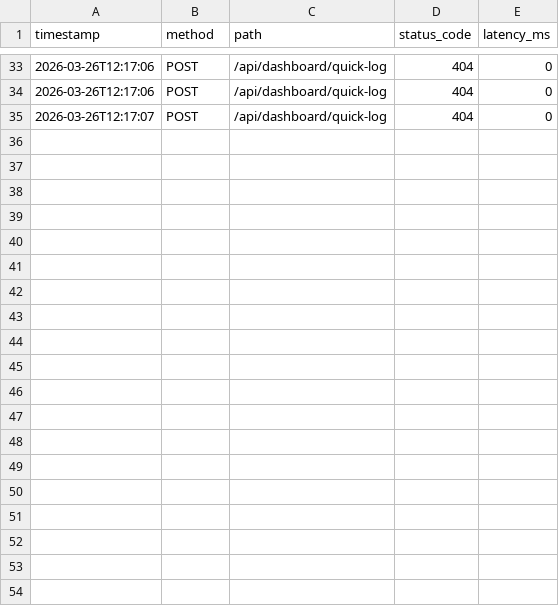
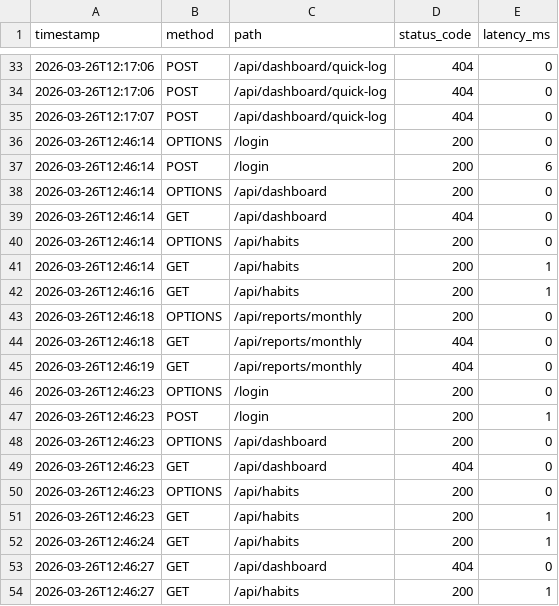
Before and after one commit to MountainSnowGifu/haskel-api-test, a CSV file: access.csv, drawn as a sheet; only a part is shown, gaps mark what is left out; the diff covers the shown part only.

```diff
--- a/access.csv
+++ b/access.csv
@@ -35 +35,20 @@ timestamp,method,path,status_code,latency_ms
 2026-03-26T12:17:07,POST,/api/dashboard/quick-log,404,0
+2026-03-26T12:46:14,OPTIONS,/login,200,0
+2026-03-26T12:46:14,POST,/login,200,6
+2026-03-26T12:46:14,OPTIONS,/api/dashboard,200,0
+2026-03-26T12:46:14,GET,/api/dashboard,404,0
+2026-03-26T12:46:14,OPTIONS,/api/habits,200,0
+2026-03-26T12:46:14,GET,/api/habits,200,1
+2026-03-26T12:46:16,GET,/api/habits,200,1
+2026-03-26T12:46:18,OPTIONS,/api/reports/monthly,200,0
+2026-03-26T12:46:18,GET,/api/reports/monthly,404,0
+2026-03-26T12:46:19,GET,/api/reports/monthly,404,0
+2026-03-26T12:46:23,OPTIONS,/login,200,0
+2026-03-26T12:46:23,POST,/login,200,1
+2026-03-26T12:46:23,OPTIONS,/api/dashboard,200,0
+2026-03-26T12:46:23,GET,/api/dashboard,404,0
+2026-03-26T12:46:23,OPTIONS,/api/habits,200,0
+2026-03-26T12:46:23,GET,/api/habits,200,1
+2026-03-26T12:46:24,GET,/api/habits,200,1
+2026-03-26T12:46:27,GET,/api/dashboard,404,0
+2026-03-26T12:46:27,GET,/api/habits,200,1
```
Also changed, not shown: 13 added rows elsewhere in this file, 18 other files.
